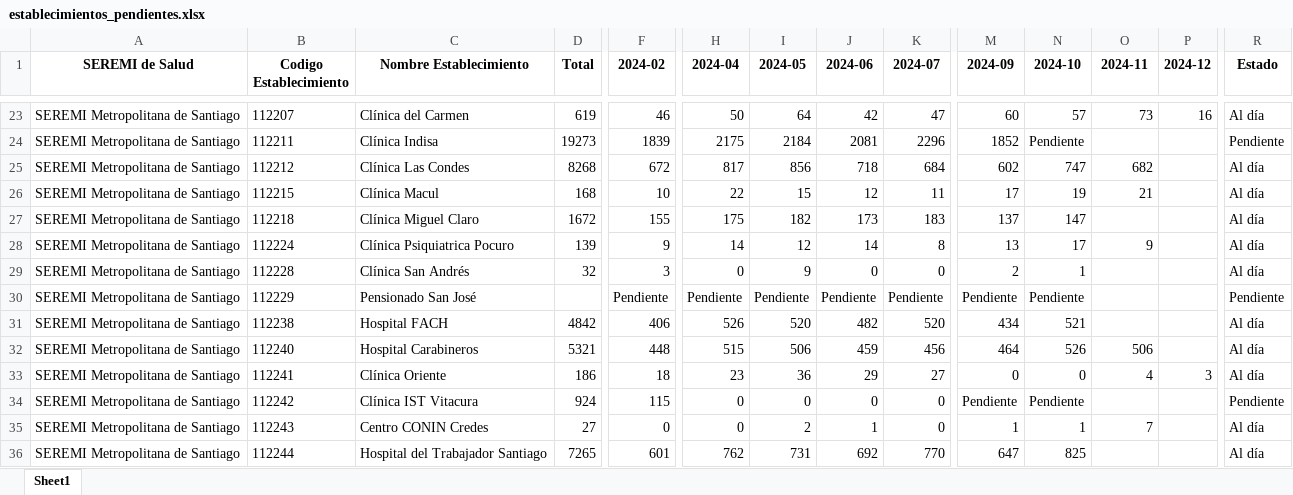
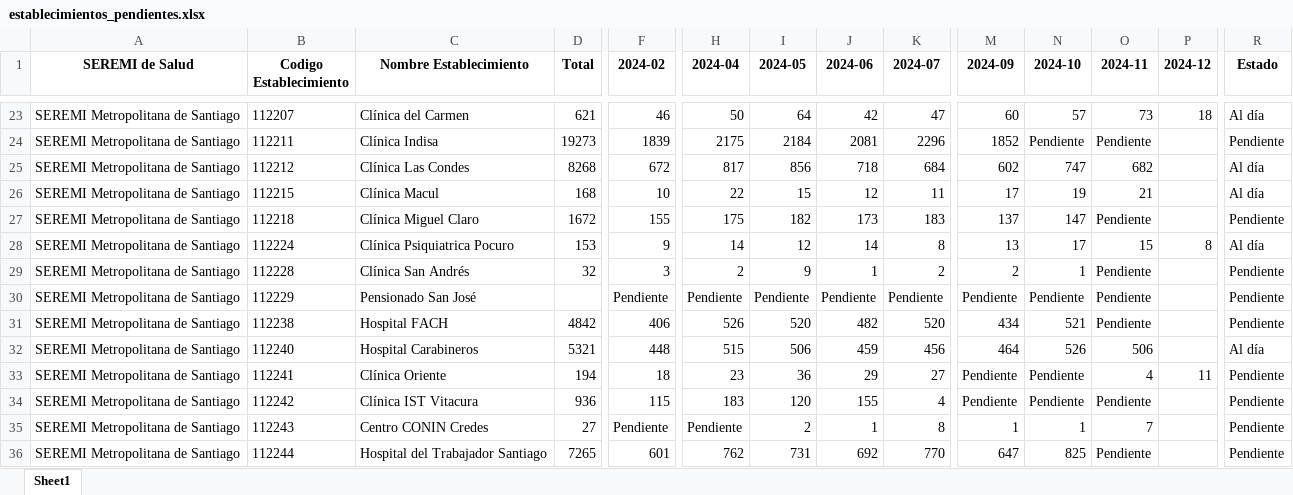
Before and after one commit to santiagofh/seremirm-visor-egresos, an Excel workbook: establecimientos_pendientes.xlsx, sheet Sheet1, drawn as a sheet; only a part is shown, gaps mark what is left out; values as stored, in another font and other column widths than the file's, no borders; the diff covers the shown part only; the diff names each change by its address in the sheet, - before the commit and + after, or states it on an @@ line.

```diff
--- a/establecimientos_pendientes.xlsx (sheet Sheet1)
+++ b/establecimientos_pendientes.xlsx (sheet Sheet1)
-D23 (Total): 619
+D23 (Total): 621
-P23 (2024-12): 16
+P23 (2024-12): 18
-O24 (2024-11): (empty)
+O24 (2024-11): Pendiente
-O27 (2024-11): (empty)
+O27 (2024-11): Pendiente
-R27 (Estado): Al día
+R27 (Estado): Pendiente
-D28 (Total): 139
+D28 (Total): 153
-O28 (2024-11): 9
+O28 (2024-11): 15
-P28 (2024-12): (empty)
+P28 (2024-12): 8
-H29 (2024-04): 0
+H29 (2024-04): 2
-J29 (2024-06): 0
+J29 (2024-06): 1
-K29 (2024-07): 0
+K29 (2024-07): 2
-O29:O31 (2024-11): (empty)
+O29:O31 (2024-11): Pendiente
-R29 (Estado): Al día
+R29 (Estado): Pendiente
-R31 (Estado): Al día
+R31 (Estado): Pendiente
-D33 (Total): 186
+D33 (Total): 194
-M33 (2024-09): 0
+M33 (2024-09): Pendiente
-N33 (2024-10): 0
+N33 (2024-10): Pendiente
-P33 (2024-12): 3
+P33 (2024-12): 11
-R33 (Estado): Al día
+R33 (Estado): Pendiente
-D34 (Total): 924
+D34 (Total): 936
-H34 (2024-04): 0
+H34 (2024-04): 183
-I34 (2024-05): 0
+I34 (2024-05): 120
-J34 (2024-06): 0
+J34 (2024-06): 155
-K34 (2024-07): 0
+K34 (2024-07): 4
-O34 (2024-11): (empty)
+O34 (2024-11): Pendiente
-F35 (2024-02): 0
+F35 (2024-02): Pendiente
-H35 (2024-04): 0
+H35 (2024-04): Pendiente
-K35 (2024-07): 0
+K35 (2024-07): 8
-R35:R36 (Estado): Al día
+R35:R36 (Estado): Pendiente
-O36 (2024-11): (empty)
+O36 (2024-11): Pendiente
```
Also changed, not shown: 143 edited cells elsewhere in this sheet, 6 other files.
